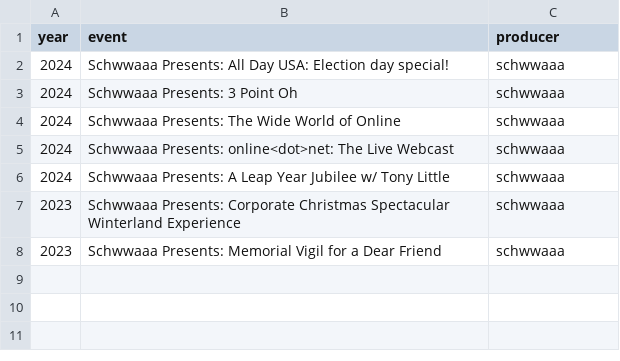
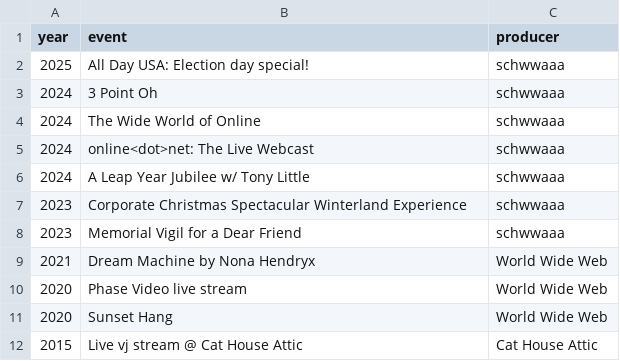
Before and after one commit to cskonopka/websiter, a CSV file: data/livestreams.csv, drawn as a sheet.

```diff
--- a/data/livestreams.csv
+++ b/data/livestreams.csv
@@ -1,8 +1,12 @@
 year,event,producer
-2024,Schwwaaa Presents: All Day USA: Election day special!,schwwaaa
-2024,Schwwaaa Presents: 3 Point Oh,schwwaaa
-2024,Schwwaaa Presents: The Wide World of Online,schwwaaa
-2024,Schwwaaa Presents: online<dot>net: The Live Webcast,schwwaaa
-2024,Schwwaaa Presents: A Leap Year Jubilee w/ Tony Little,schwwaaa
-2023,Schwwaaa Presents: Corporate Christmas Spectacular Winterland Experience,schwwaaa
-2023,Schwwaaa Presents: Memorial Vigil for a Dear Friend,schwwaaa
+2025,All Day USA: Election day special!,schwwaaa
+2024,3 Point Oh,schwwaaa
+2024,The Wide World of Online,schwwaaa
+2024,online<dot>net: The Live Webcast,schwwaaa
+2024,A Leap Year Jubilee w/ Tony Little,schwwaaa
+2023,Corporate Christmas Spectacular Winterland Experience,schwwaaa
+2023,Memorial Vigil for a Dear Friend,schwwaaa
+2021,Dream Machine by Nona Hendryx,World Wide Web
+2020,Phase Video live stream,World Wide Web
+2020,Sunset Hang,World Wide Web
+2015,Live vj stream @ Cat House Attic,Cat House Attic
```
Also changed, not shown: 3 other files.
